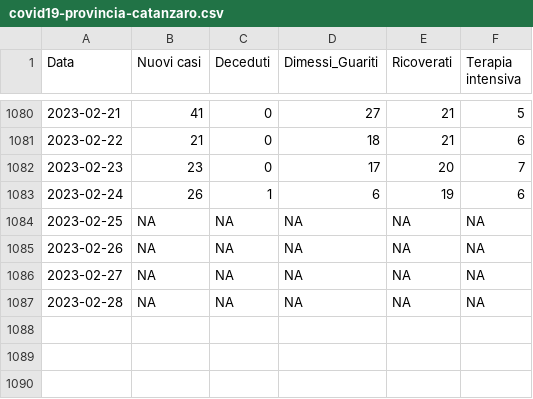
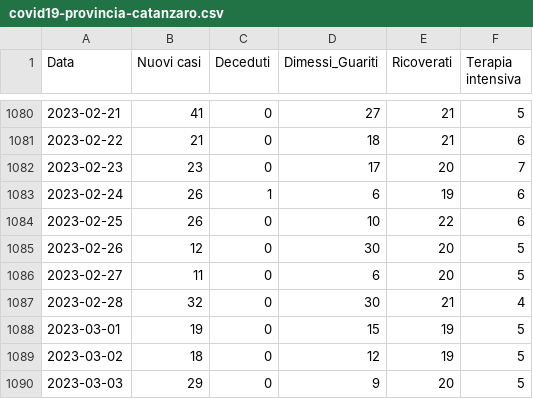
Before and after one commit to unicalportale/dati-epidemiologici, a CSV file: COVID-19/covid19-provincia-catanzaro.csv, drawn as a sheet; only a part is shown, gaps mark what is left out.

```diff
--- a/COVID-19/covid19-provincia-catanzaro.csv
+++ b/COVID-19/covid19-provincia-catanzaro.csv
@@ -1083,5 +1083,8 @@
 2023-02-24,26,1,6,19,6
-2023-02-25,NA,NA,NA,NA,NA
-2023-02-26,NA,NA,NA,NA,NA
-2023-02-27,NA,NA,NA,NA,NA
-2023-02-28,NA,NA,NA,NA,NA
+2023-02-25,26,0,10,22,6
+2023-02-26,12,0,30,20,5
+2023-02-27,11,0,6,20,5
+2023-02-28,32,0,30,21,4
+2023-03-01,19,0,15,19,5
+2023-03-02,18,0,12,19,5
+2023-03-03,29,0,9,20,5
```
Also changed, not shown: COVID-19/covid19-provincia-cosenza.csv, COVID-19/covid19-provincia-crotone.csv, 3 other files.
